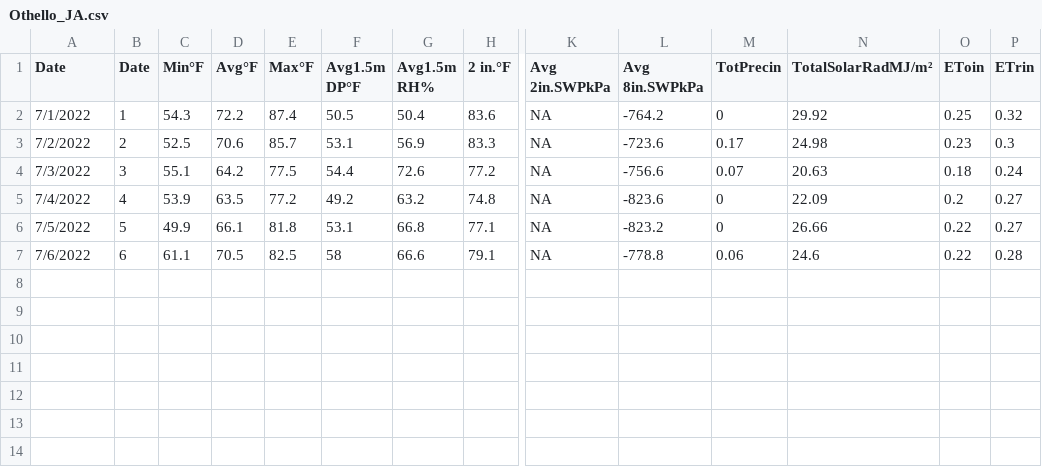
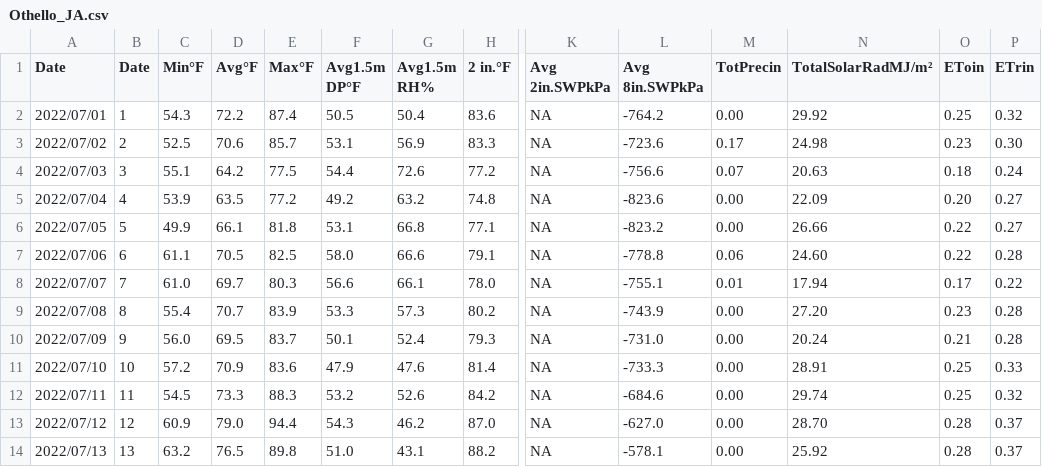
Before and after one commit to d-linnard/LateBlight, a CSV file: WeatherForecasts/2022/Monthly/Othello_JA.csv, drawn as a sheet; only a part is shown, gaps mark what is left out; rows hold the shown columns only; the diff names each change by its address in the sheet, - before the commit and + after, or states it on an @@ line.

```diff
--- a/WeatherForecasts/2022/Monthly/Othello_JA.csv
+++ b/WeatherForecasts/2022/Monthly/Othello_JA.csv
-A2 (Date): 7/1/2022
+A2 (Date): 2022/07/01
-M2 (TotPrecin): 0
+M2 (TotPrecin): 0.00
-A3 (Date): 7/2/2022
+A3 (Date): 2022/07/02
-P3 (ETrin): 0.3
+P3 (ETrin): 0.30
-A4 (Date): 7/3/2022
+A4 (Date): 2022/07/03
-A5 (Date): 7/4/2022
+A5 (Date): 2022/07/04
-M5:M6 (TotPrecin): 0
+M5:M6 (TotPrecin): 0.00
-O5 (EToin): 0.2
+O5 (EToin): 0.20
-A6 (Date): 7/5/2022
+A6 (Date): 2022/07/05
-A7 (Date): 7/6/2022
+A7 (Date): 2022/07/06
-F7 (Avg1.5m DP°F): 58
+F7 (Avg1.5m DP°F): 58.0
-N7 (TotalSolarRadMJ/m²): 24.6
+N7 (TotalSolarRadMJ/m²): 24.60
+row 8: 2022/07/07 | 7 | 61.0 | 69.7 | 80.3 | 56.6 | 66.1 | 78.0 | NA | -755.1 | 0.01 | 17.94 | 0.17 | 0.22
+row 9: 2022/07/08 | 8 | 55.4 | 70.7 | 83.9 | 53.3 | 57.3 | 80.2 | NA | -743.9 | 0.00 | 27.20 | 0.23 | 0.28
+row 10: 2022/07/09 | 9 | 56.0 | 69.5 | 83.7 | 50.1 | 52.4 | 79.3 | NA | -731.0 | 0.00 | 20.24 | 0.21 | 0.28
+row 11: 2022/07/10 | 10 | 57.2 | 70.9 | 83.6 | 47.9 | 47.6 | 81.4 | NA | -733.3 | 0.00 | 28.91 | 0.25 | 0.33
+row 12: 2022/07/11 | 11 | 54.5 | 73.3 | 88.3 | 53.2 | 52.6 | 84.2 | NA | -684.6 | 0.00 | 29.74 | 0.25 | 0.32
+row 13: 2022/07/12 | 12 | 60.9 | 79.0 | 94.4 | 54.3 | 46.2 | 87.0 | NA | -627.0 | 0.00 | 28.70 | 0.28 | 0.37
+row 14: 2022/07/13 | 13 | 63.2 | 76.5 | 89.8 | 51.0 | 43.1 | 88.2 | NA | -578.1 | 0.00 | 25.92 | 0.28 | 0.37
```
Also changed, not shown: WeatherForecasts/2022/Monthly/Prosser_JA.csv, WeatherForecasts/2022/Monthly/Tricities_JA.csv, 4 other files.
